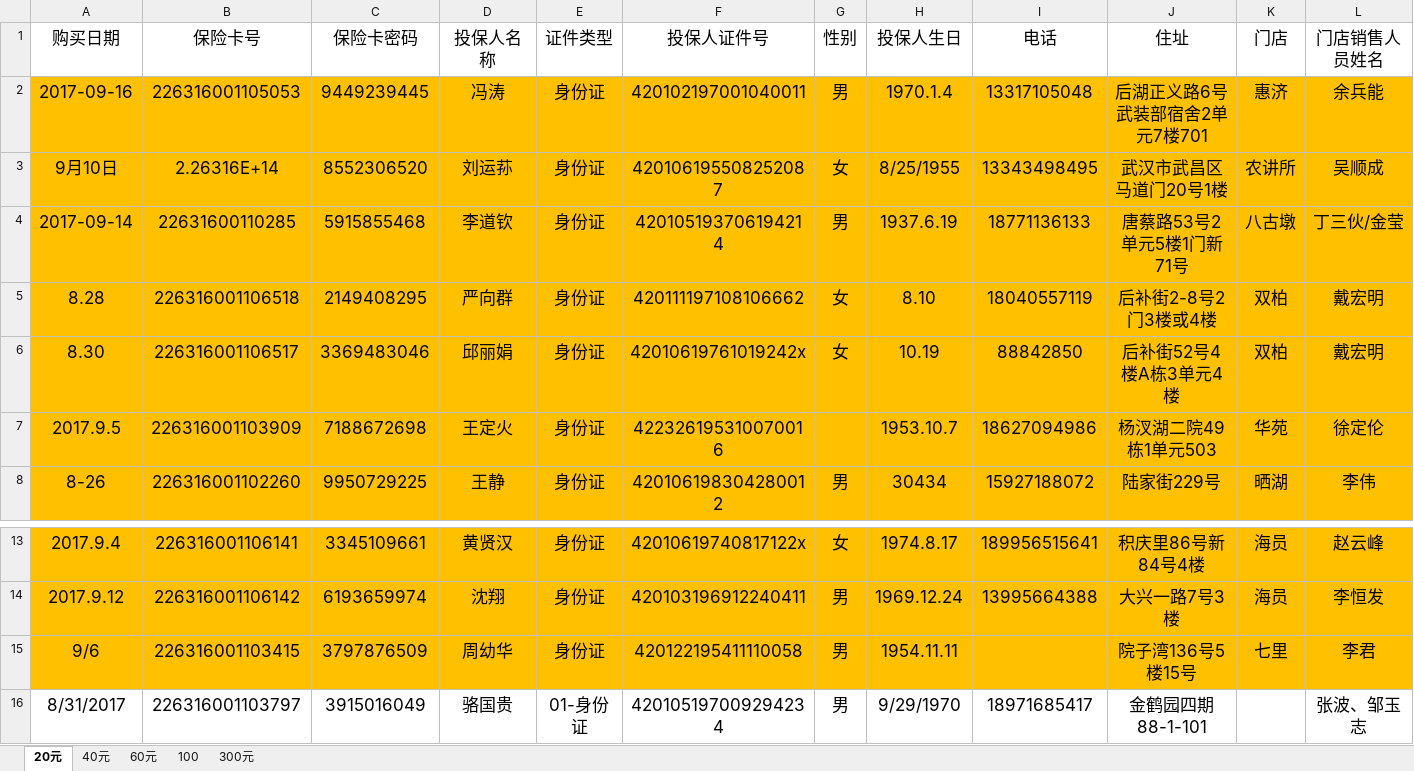
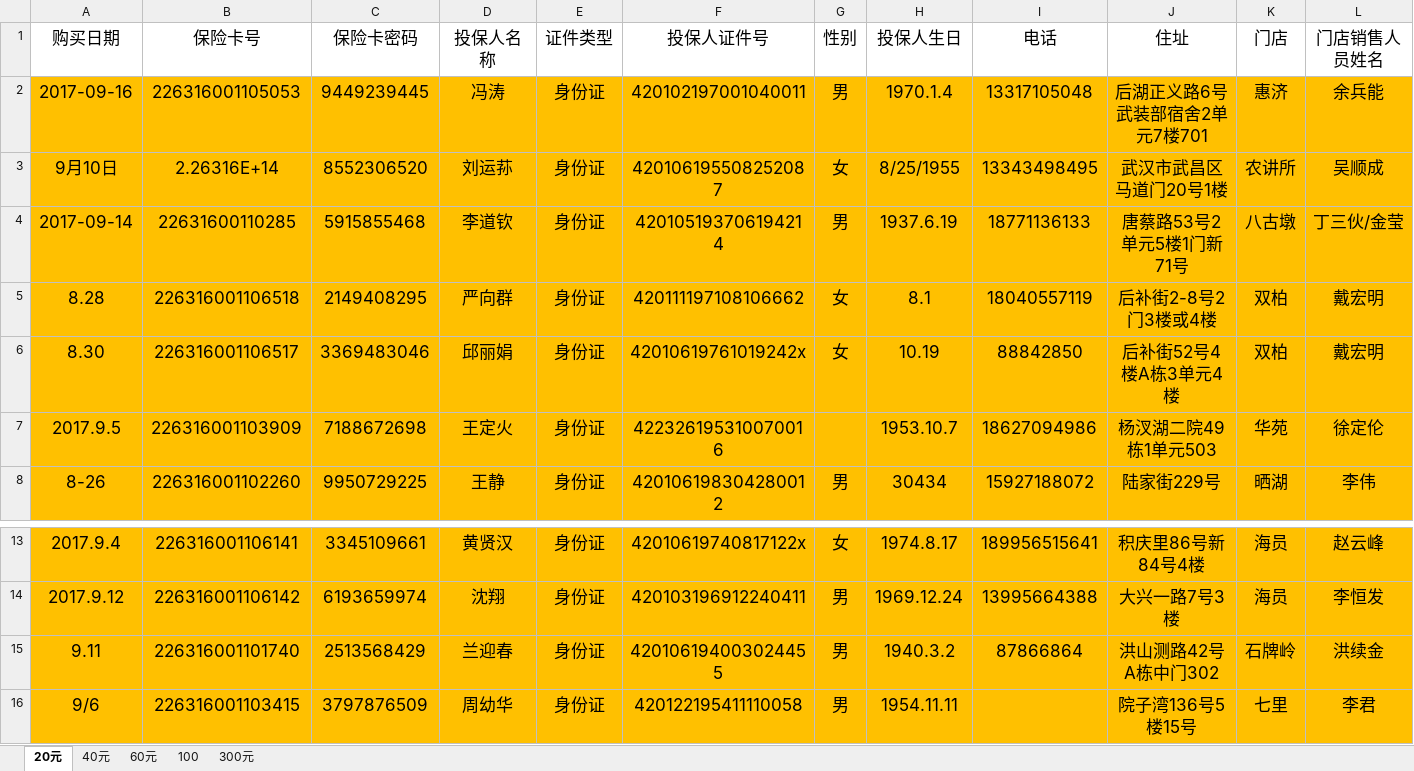
Before and after one commit to goldcn/goldcn, an Excel workbook: 九月销售汇总及提成/九月销售汇总.xlsx, sheet 20元, drawn as a sheet; only a part is shown, gaps mark what is left out; the shorter side is filled out with more unchanged rows; values as stored, in another font and other column widths than the file's, no borders; conditional formats not drawn; rows hold the shown columns only; the diff names each change by its address in the sheet, - before the commit and + after, or states it on an @@ line.

```diff
--- a/九月销售汇总及提成/九月销售汇总.xlsx (sheet 20元)
+++ b/九月销售汇总及提成/九月销售汇总.xlsx (sheet 20元)
-H5 (投保人生日): 8.10
+H5 (投保人生日): 8.1
+row 15: 9.11 | 226316001101740 | 2513568429 | 兰迎春 | 身份证 | 420106194003024455 | 男 | 1940.3.2 | 87866864 | 洪山测路42号A栋中门302 | 石牌岭 | 洪续金
```
Also changed, not shown: 九月销售汇总及提成/9月份提成表.xlsx, 八月提成表/8月份提成表正式版（9-1）.xlsx, 40 other files.
